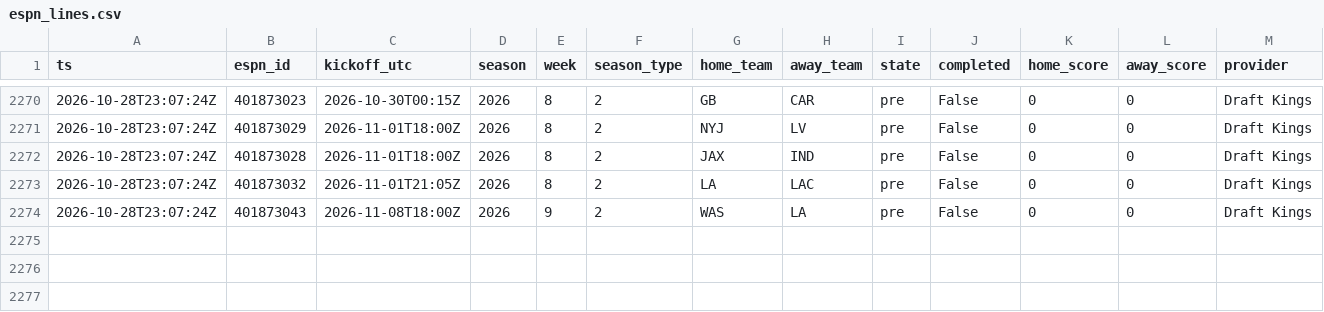
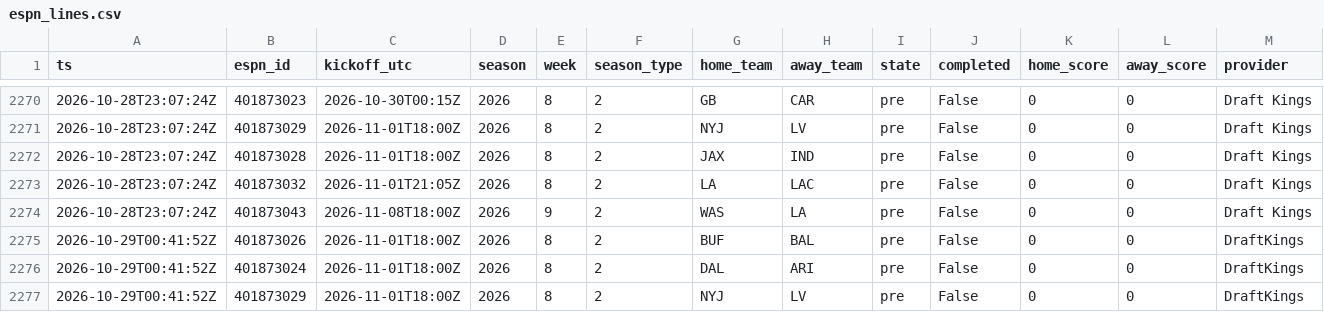
Before and after one commit to jferaz23/nfl-line-model, a CSV file: artifacts/lines/espn_lines.csv, drawn as a sheet; only a part is shown, gaps mark what is left out; rows hold the shown columns only; the diff names each change by its address in the sheet, - before the commit and + after, or states it on an @@ line.

```diff
--- a/artifacts/lines/espn_lines.csv
+++ b/artifacts/lines/espn_lines.csv
+row 2275: 2026-10-29T00:41:52Z | 401873026 | 2026-11-01T18:00Z | 2026 | 8 | 2 | BUF | BAL | pre | False | 0 | 0 | DraftKings
+row 2276: 2026-10-29T00:41:52Z | 401873024 | 2026-11-01T18:00Z | 2026 | 8 | 2 | DAL | ARI | pre | False | 0 | 0 | DraftKings
+row 2277: 2026-10-29T00:41:52Z | 401873029 | 2026-11-01T18:00Z | 2026 | 8 | 2 | NYJ | LV | pre | False | 0 | 0 | DraftKings
```
Also changed, not shown: artifacts/kalshi/kalshi_nfl.csv, artifacts/margin_coefficients.csv, 8 other files.
